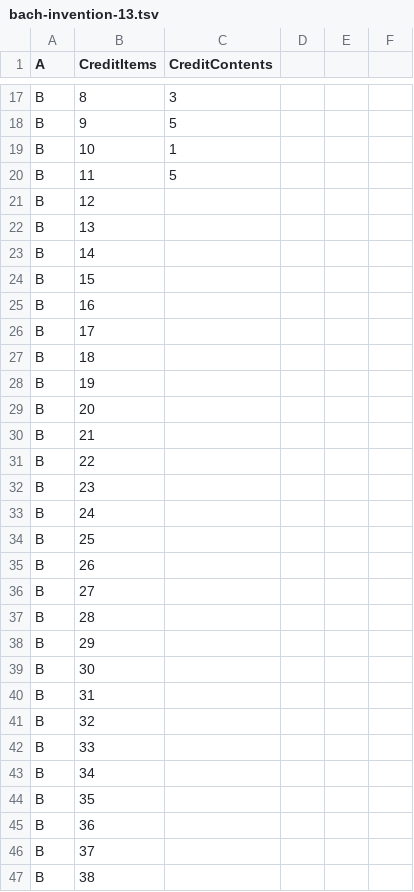
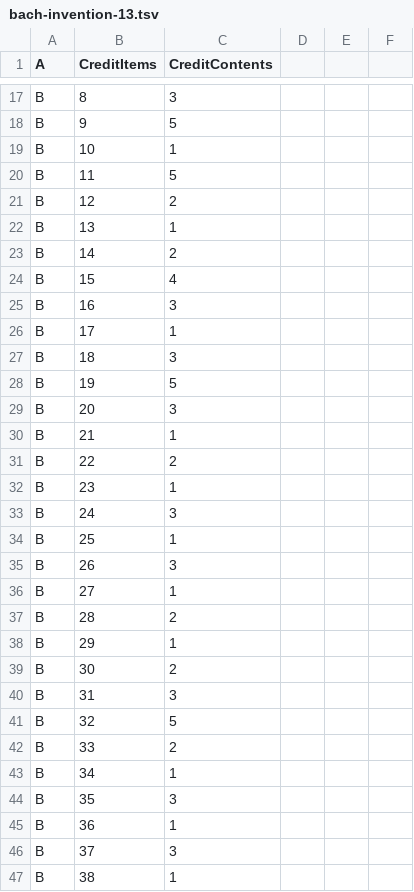
Before and after one commit to toymusicscore/1, a TSV file: docs/data/bach-invention-13.tsv, drawn as a sheet; only a part is shown, gaps mark what is left out; the diff covers the shown part only.

```diff
--- a/docs/data/bach-invention-13.tsv
+++ b/docs/data/bach-invention-13.tsv
@@ -20,28 +20,28 @@ B	10	1
 B	11	5			
-B	12				
-B	13				
-B	14				
-B	15				
-B	16				
-B	17				
-B	18				
-B	19				
-B	20				
-B	21				
-B	22				
-B	23				
-B	24				
-B	25				
-B	26				
-B	27				
-B	28				
-B	29				
-B	30				
-B	31				
-B	32				
-B	33				
-B	34				
-B	35				
-B	36				
-B	37				
-B	38				
+B	12	2			
+B	13	1			
+B	14	2			
+B	15	4			
+B	16	3			
+B	17	1			
+B	18	3			
+B	19	5			
+B	20	3			
+B	21	1			
+B	22	2			
+B	23	1			
+B	24	3			
+B	25	1			
+B	26	3			
+B	27	1			
+B	28	2			
+B	29	1			
+B	30	2			
+B	31	3			
+B	32	5			
+B	33	2			
+B	34	1			
+B	35	3			
+B	36	1			
+B	37	3			
+B	38	1			
```
Also changed, not shown: 33 edited cells elsewhere in this file, 1 other file.
